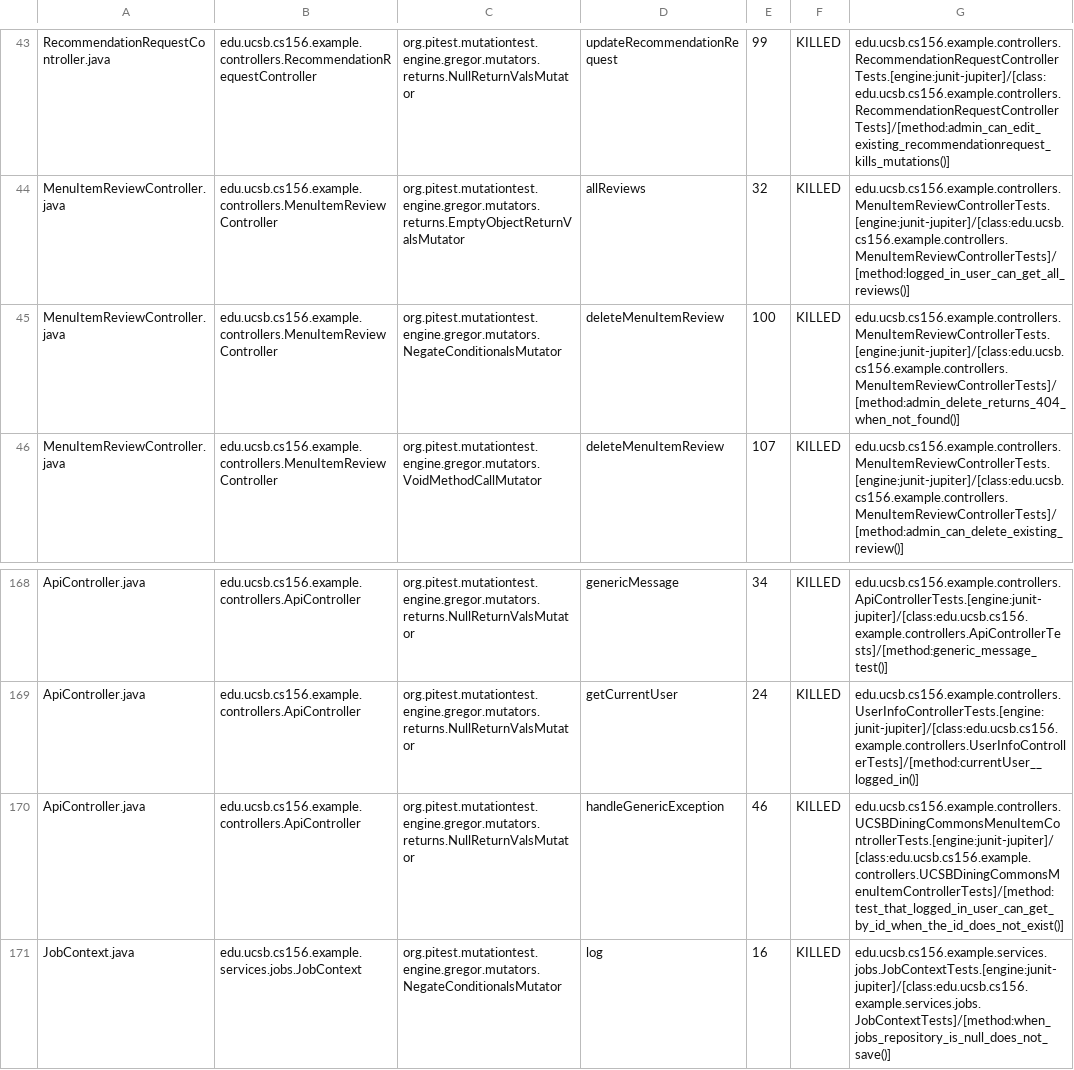
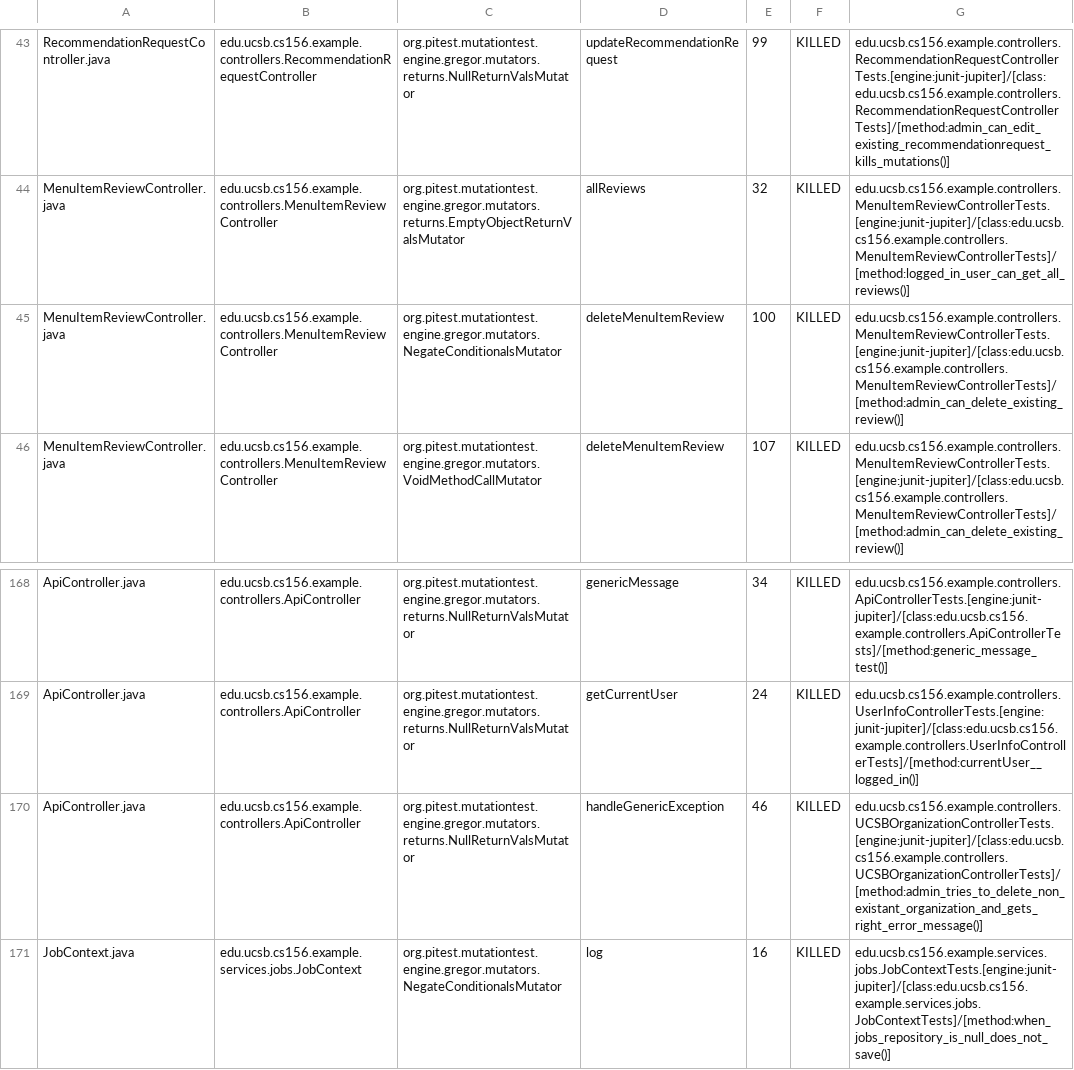
Before and after one commit to ucsb-cs156-f25/team02-f25-07, a CSV file: prs/101/pitest/mutations.csv, drawn as a sheet; only a part is shown, gaps mark what is left out.

Commit message:
Deploying to gh-pages from @ ucsb-cs156-f25/team02-f25-07@64e20ff9a37d229cb1ed4d87712704136e1ba571 🚀

```diff
--- a/prs/101/pitest/mutations.csv
+++ b/prs/101/pitest/mutations.csv
@@ -44,3 +44,3 @@ RecommendationRequestController.java,edu.ucsb.cs156.example.controllers.Recommen
 MenuItemReviewController.java,edu.ucsb.cs156.example.controllers.MenuItemReviewController,org.pitest.mutationtest.engine.gregor.mutators.returns.EmptyObjectReturnValsMutator,allReviews,32,KILLED,edu.ucsb.cs156.example.controllers.MenuItemReviewControllerTests.[engine:junit-jupiter]/[class:edu.ucsb.cs156.example.controllers.MenuItemReviewControllerTests]/[method:logged_in_user_can_get_all_reviews()]
-MenuItemReviewController.java,edu.ucsb.cs156.example.controllers.MenuItemReviewController,org.pitest.mutationtest.engine.gregor.mutators.NegateConditionalsMutator,deleteMenuItemReview,100,KILLED,edu.ucsb.cs156.example.controllers.MenuItemReviewControllerTests.[engine:junit-jupiter]/[class:edu.ucsb.cs156.example.controllers.MenuItemReviewControllerTests]/[method:admin_delete_returns_404_when_not_found()]
+MenuItemReviewController.java,edu.ucsb.cs156.example.controllers.MenuItemReviewController,org.pitest.mutationtest.engine.gregor.mutators.NegateConditionalsMutator,deleteMenuItemReview,100,KILLED,edu.ucsb.cs156.example.controllers.MenuItemReviewControllerTests.[engine:junit-jupiter]/[class:edu.ucsb.cs156.example.controllers.MenuItemReviewControllerTests]/[method:admin_can_delete_existing_review()]
 MenuItemReviewController.java,edu.ucsb.cs156.example.controllers.MenuItemReviewController,org.pitest.mutationtest.engine.gregor.mutators.VoidMethodCallMutator,deleteMenuItemReview,107,KILLED,edu.ucsb.cs156.example.controllers.MenuItemReviewControllerTests.[engine:junit-jupiter]/[class:edu.ucsb.cs156.example.controllers.MenuItemReviewControllerTests]/[method:admin_can_delete_existing_review()]
@@ -169,3 +169,3 @@ ApiController.java,edu.ucsb.cs156.example.controllers.ApiController,org.pitest.m
 ApiController.java,edu.ucsb.cs156.example.controllers.ApiController,org.pitest.mutationtest.engine.gregor.mutators.returns.NullReturnValsMutator,getCurrentUser,24,KILLED,edu.ucsb.cs156.example.controllers.UserInfoControllerTests.[engine:junit-jupiter]/[class:edu.ucsb.cs156.example.controllers.UserInfoControllerTests]/[method:currentUser__logged_in()]
-ApiController.java,edu.ucsb.cs156.example.controllers.ApiController,org.pitest.mutationtest.engine.gregor.mutators.returns.NullReturnValsMutator,handleGenericException,46,KILLED,edu.ucsb.cs156.example.controllers.UCSBDiningCommonsMenuItemControllerTests.[engine:junit-jupiter]/[class:edu.ucsb.cs156.example.controllers.UCSBDiningCommonsMenuItemControllerTests]/[method:test_that_logged_in_user_can_get_by_id_when_the_id_does_not_exist()]
+ApiController.java,edu.ucsb.cs156.example.controllers.ApiController,org.pitest.mutationtest.engine.gregor.mutators.returns.NullReturnValsMutator,handleGenericException,46,KILLED,edu.ucsb.cs156.example.controllers.UCSBOrganizationControllerTests.[engine:junit-jupiter]/[class:edu.ucsb.cs156.example.controllers.UCSBOrganizationControllerTests]/[method:admin_tries_to_delete_non_existant_organization_and_gets_right_error_message()]
 JobContext.java,edu.ucsb.cs156.example.services.jobs.JobContext,org.pitest.mutationtest.engine.gregor.mutators.NegateConditionalsMutator,log,16,KILLED,edu.ucsb.cs156.example.services.jobs.JobContextTests.[engine:junit-jupiter]/[class:edu.ucsb.cs156.example.services.jobs.JobContextTests]/[method:when_jobs_repository_is_null_does_not_save()]
```
Also changed, not shown: 20 other files.
